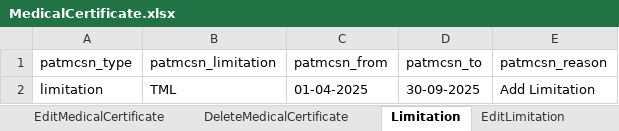
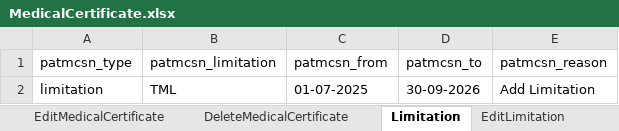
Before and after one commit to manojvyavahare27/ReleaseCellma4ClinicalAuto2, an Excel workbook: ExcelFiles/MedicalCertificate.xlsx, sheet Limitation, drawn as a sheet; values as stored, in another font and other column widths than the file's, no borders; the diff names each change by its address in the sheet, - before the commit and + after, or states it on an @@ line.

```diff
--- a/ExcelFiles/MedicalCertificate.xlsx (sheet Limitation)
+++ b/ExcelFiles/MedicalCertificate.xlsx (sheet Limitation)
-C2 (patmcsn_from): 01-04-2025
+C2 (patmcsn_from): 01-07-2025
-D2 (patmcsn_to): 30-09-2025
+D2 (patmcsn_to): 30-09-2026
```
Also changed, not shown: sheet DeleteLimitation, sheet EditLimitation, sheet MCOML, 5 other files.
